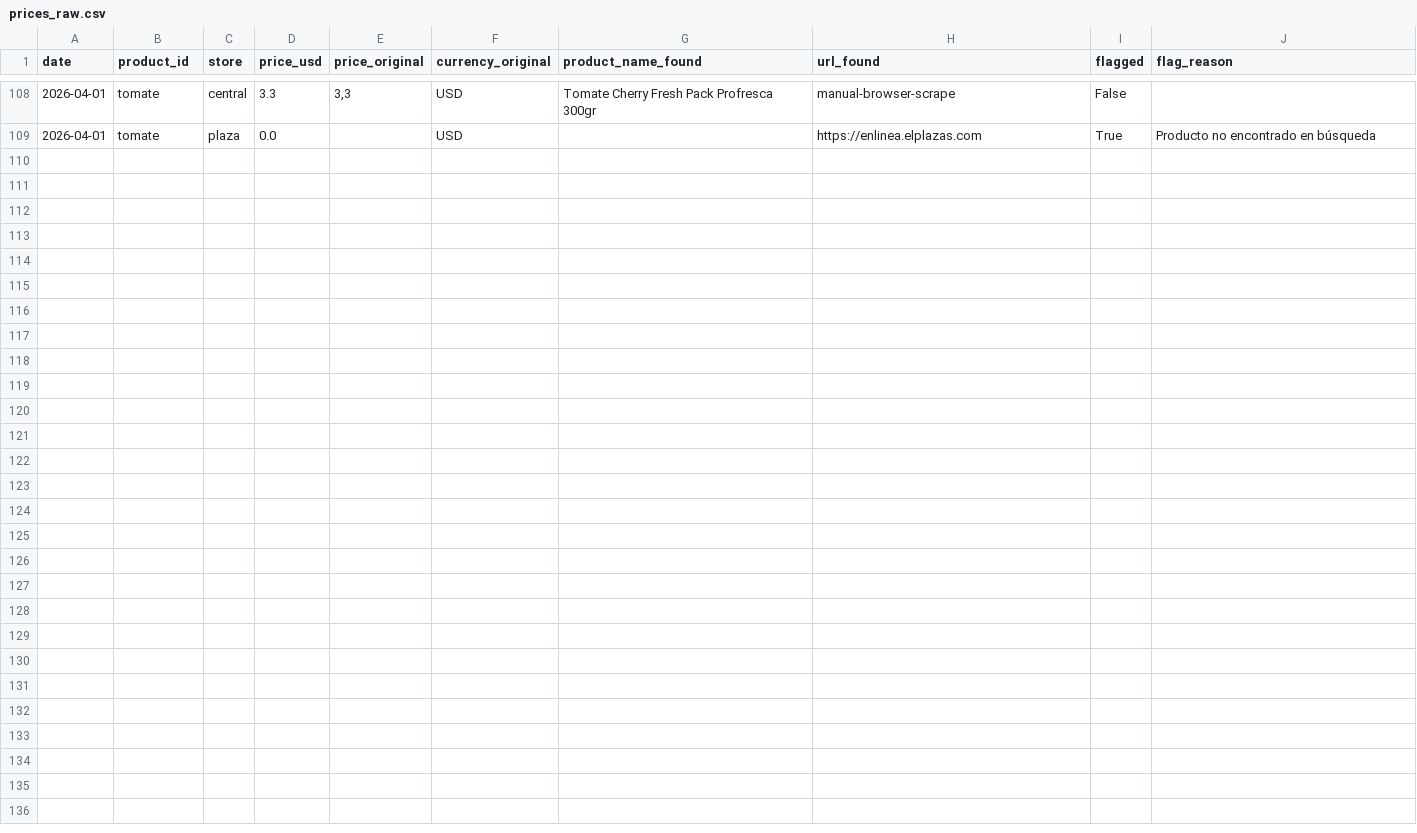
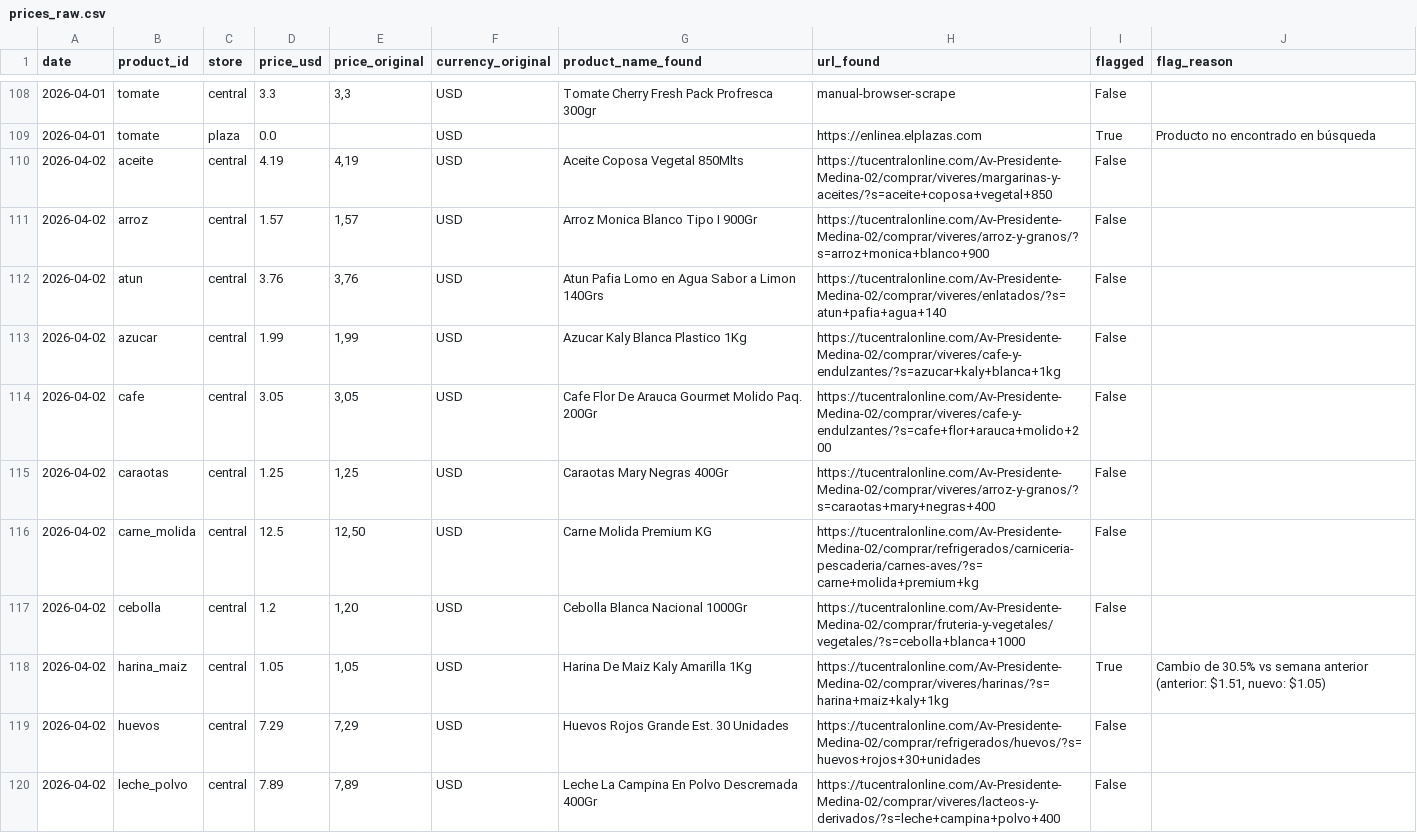
Before and after one commit to claudio-mirandino/canasta-vzla, a CSV file: docs/data/prices_raw.csv, drawn as a sheet; only a part is shown, gaps mark what is left out; the diff covers the shown part only.

```diff
--- a/docs/data/prices_raw.csv
+++ b/docs/data/prices_raw.csv
@@ -109 +109,12 @@ date,product_id,store,price_usd,price_original,currency_original,product_name_fo
 2026-04-01,tomate,plaza,0.0,,USD,,https://enlinea.elplazas.com,True,Producto no encontrado en búsqueda
+2026-04-02,aceite,central,4.19,"4,19",USD,Aceite Coposa Vegetal 850Mlts,https://tucentralonline.com/Av-Presidente-Medina-02/comprar/viveres/margarinas-y-aceites/?s=aceite+coposa+vegetal+850,False,
+2026-04-02,arroz,central,1.57,"1,57",USD,Arroz Monica Blanco Tipo I 900Gr,https://tucentralonline.com/Av-Presidente-Medina-02/comprar/viveres/arroz-y-granos/?s=arroz+monica+blanco+900,False,
+2026-04-02,atun,central,3.76,"3,76",USD,Atun Pafia Lomo en Agua Sabor a Limon 140Grs,https://tucentralonline.com/Av-Presidente-Medina-02/comprar/viveres/enlatados/?s=atun+pafia+agua+140,False,
+2026-04-02,azucar,central,1.99,"1,99",USD,Azucar Kaly Blanca Plastico 1Kg,https://tucentralonline.com/Av-Presidente-Medina-02/comprar/viveres/cafe-y-endulzantes/?s=azucar+kaly+blanca+1kg,False,
+2026-04-02,cafe,central,3.05,"3,05",USD,Cafe Flor De Arauca Gourmet Molido Paq. 200Gr,https://tucentralonline.com/Av-Presidente-Medina-02/comprar/viveres/cafe-y-endulzantes/?s=cafe+flor+arauca+molido+200,False,
+2026-04-02,caraotas,central,1.25,"1,25",USD,Caraotas Mary Negras 400Gr,https://tucentralonline.com/Av-Presidente-Medina-02/comprar/viveres/arroz-y-granos/?s=caraotas+mary+negras+400,False,
+2026-04-02,carne_molida,central,12.5,"12,50",USD,Carne Molida Premium KG,https://tucentralonline.com/Av-Presidente-Medina-02/comprar/refrigerados/carniceria-pescaderia/carnes-aves/?s=carne+molida+premium+kg,False,
+2026-04-02,cebolla,central,1.2,"1,20",USD,Cebolla Blanca Nacional 1000Gr,https://tucentralonline.com/Av-Presidente-Medina-02/comprar/fruteria-y-vegetales/vegetales/?s=cebolla+blanca+1000,False,
+2026-04-02,harina_maiz,central,1.05,"1,05",USD,Harina De Maiz Kaly Amarilla 1Kg,https://tucentralonline.com/Av-Presidente-Medina-02/comprar/viveres/harinas/?s=harina+maiz+kaly+1kg,True,"Cambio de 30.5% vs semana anterior (anterior: $1.51, nuevo: $1.05)"
+2026-04-02,huevos,central,7.29,"7,29",USD,Huevos Rojos Grande Est. 30 Unidades,https://tucentralonline.com/Av-Presidente-Medina-02/comprar/refrigerados/huevos/?s=huevos+rojos+30+unidades,False,
+2026-04-02,leche_polvo,central,7.89,"7,89",USD,Leche La Campina En Polvo Descremada 400Gr,https://tucentralonline.com/Av-Presidente-Medina-02/comprar/viveres/lacteos-y-derivados/?s=leche+campina+polvo+400,False,
```
Also changed, not shown: 11 added rows elsewhere in this file, docs/data/index.csv.
